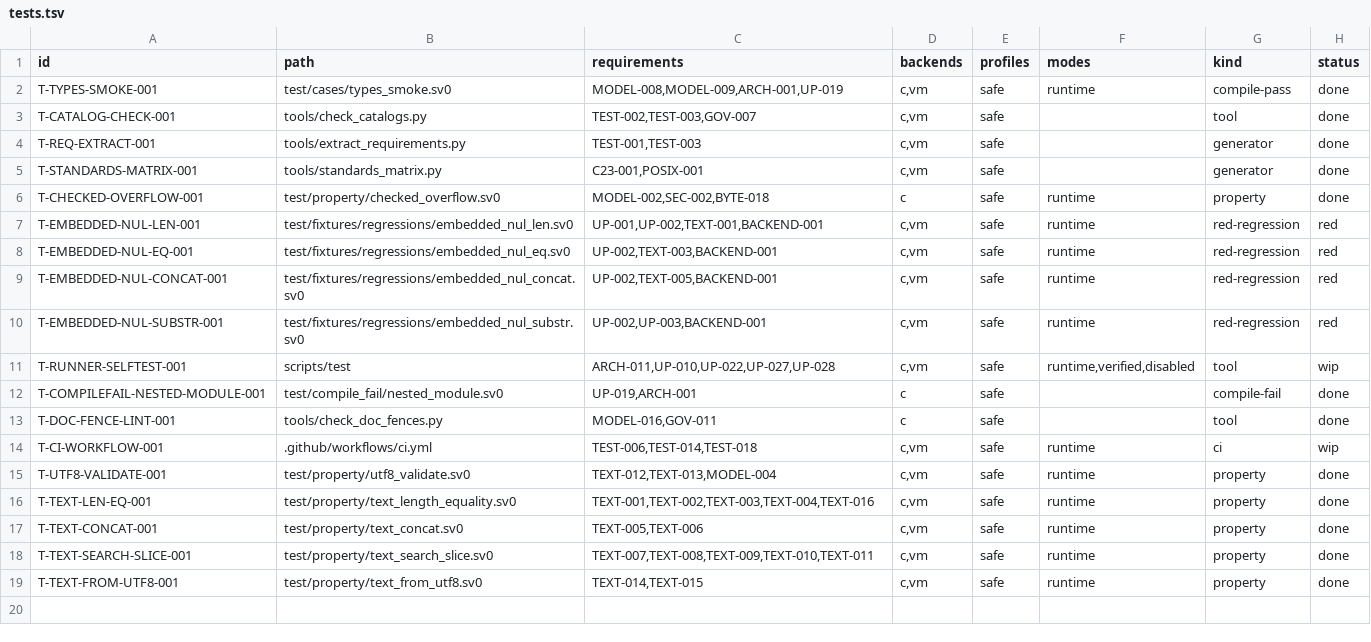
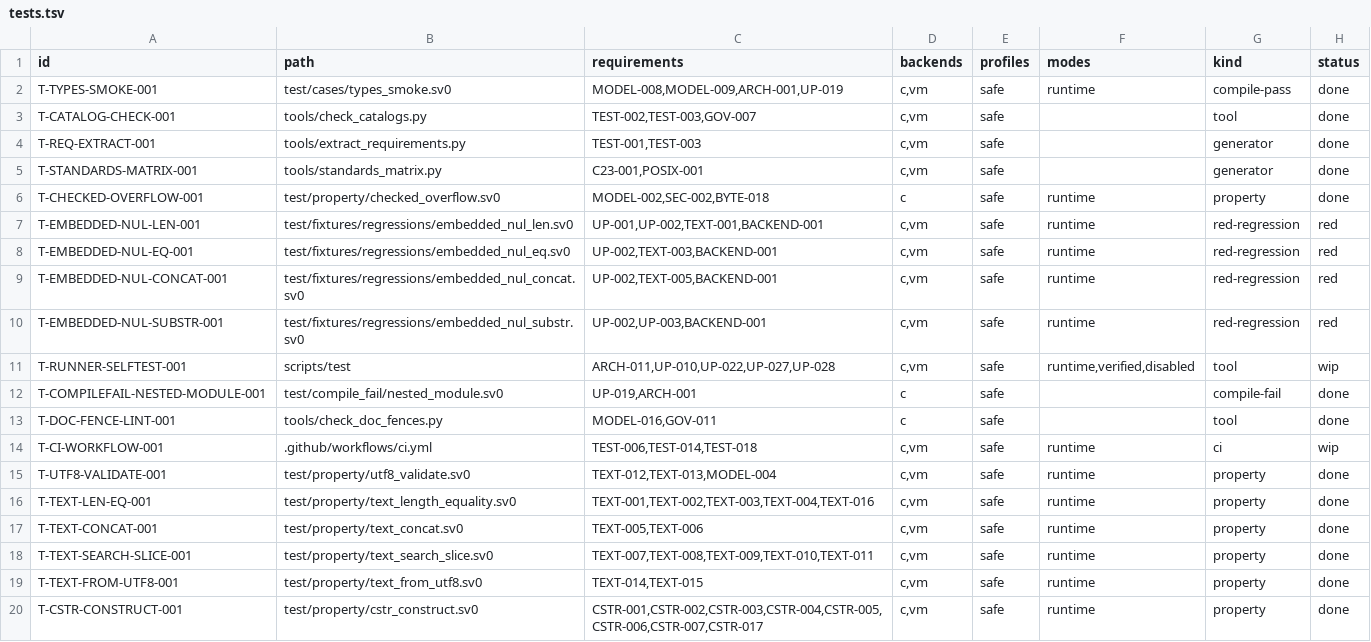
Before and after one commit to sv0-toolchain/sv0-strings, a TSV file: tools/catalogs/tests.tsv, drawn as a sheet.

Commit message:
strings_cstr: CStr / CString constructors and views (SS-126, CSTR-001..007/017)
from_bytes_with_nul (CSTR-001), from_bytes_until_nul (CSTR-002), from_text
(CSTR-005), from_bytes (CSTR-006), borrow (CSTR-017), len (CSTR-003),
as_bytes / as_bytes_with_nul (CSTR-004), to_text (CSTR-007). Concrete
carriers strings_types::CStrResult / CStringResult (D-4 gap on
Result<CStr, CStrError>).

Deviation D-7 (docs/f0-deviations.md): CStr and CString have no distinct
sv0 type -- an enum variant carrying a struct payload does not lower on the
C backend (R0.3 struct-in-enum limit; a wrapper-struct CStr prototype
self-host-compiled to `vec: index out of bounds`). Both are an owned string:
a CStr value is the validated NUL-free payload, a CString value is
<payload><0x00>. Bytes are copied at construction (SS-U16 string_from_bytes)
so no view can dangle; the borrows(...) relations are advisory and the
no-rescan invariants (CSTR-003 / CSTR-017) hold via the travelling length.

test/property/cstr_construct.sv0 -- terminator / interior-NUL / missing-NUL
cross-product, non-UTF-8 payloads, borrow round-trip, as_bytes vs
as_bytes_with_nul, AC-008 (as_bytes round-trips exactly while to_text is
Invalid). scripts/test --backend=both = 24/24 on native C and native VM.
No toolchain change. tools/catalogs/tests.tsv T-CSTR-CONSTRUCT-001.

```diff
--- a/tools/catalogs/tests.tsv
+++ b/tools/catalogs/tests.tsv
@@ -19 +19,2 @@ T-TEXT-SEARCH-SLICE-001	test/property/text_search_slice.sv0	TEXT-007,TEXT-008,TE
 T-TEXT-FROM-UTF8-001	test/property/text_from_utf8.sv0	TEXT-014,TEXT-015	c,vm	safe	runtime	property	done
+T-CSTR-CONSTRUCT-001	test/property/cstr_construct.sv0	CSTR-001,CSTR-002,CSTR-003,CSTR-004,CSTR-005,CSTR-006,CSTR-007,CSTR-017	c,vm	safe	runtime	property	done
```
Also changed, not shown: 6 other files.
